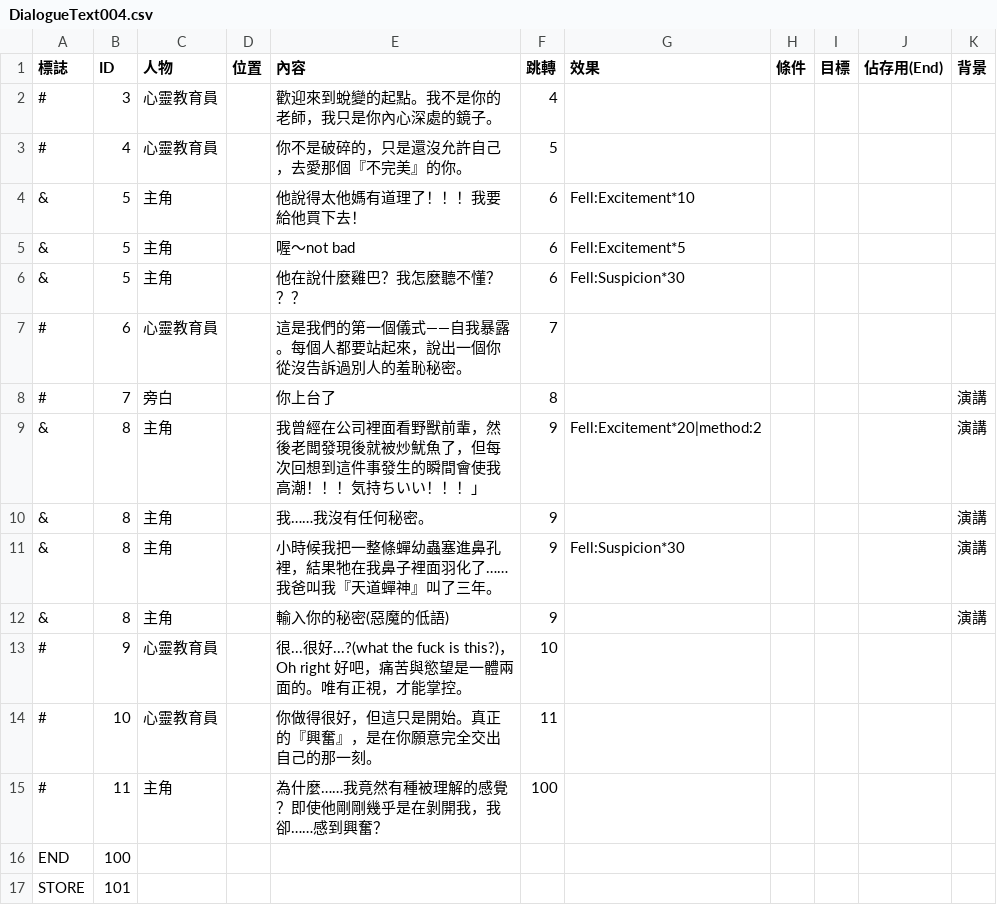
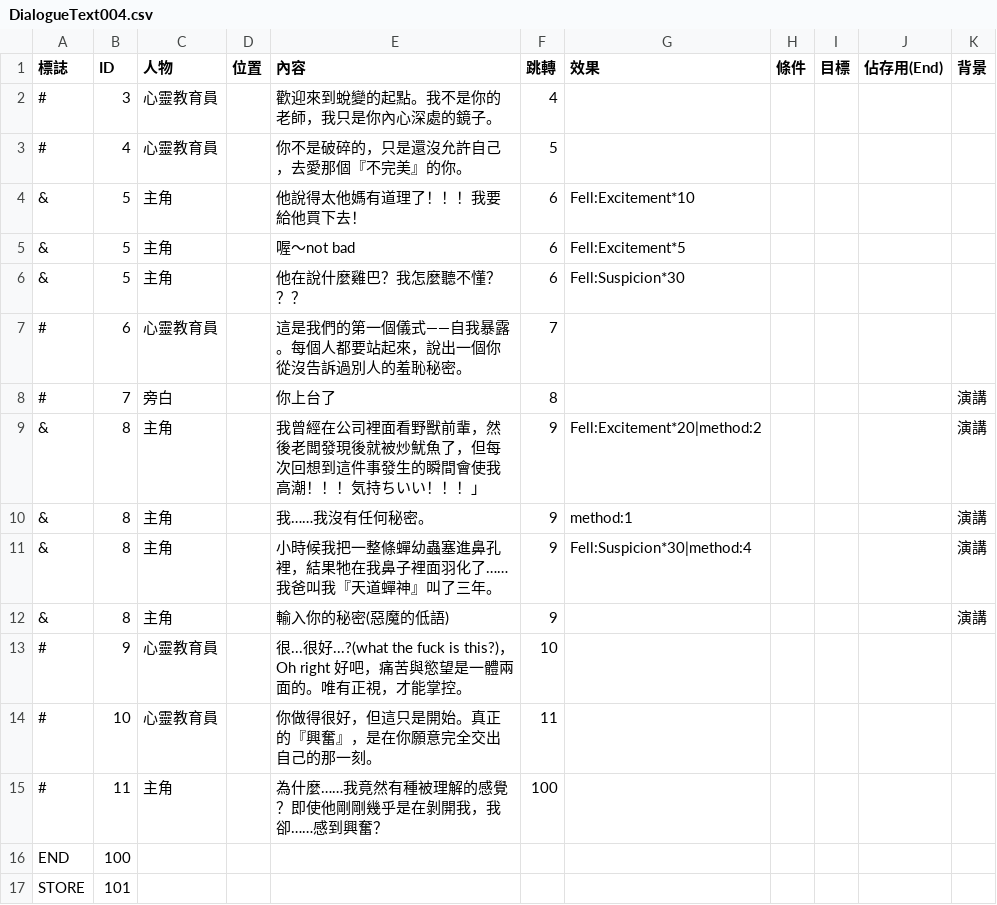
Before and after one commit to allen940125/KUSO-Game-Jam, a CSV file: Assets/AllManager/DialogueSystem/DialogueText004.csv, drawn as a sheet.

```diff
--- a/Assets/AllManager/DialogueSystem/DialogueText004.csv
+++ b/Assets/AllManager/DialogueSystem/DialogueText004.csv
@@ -9,4 +9,4 @@
 &,8,主角,,我曾經在公司裡面看野獸前輩，然後老闆發現後就被炒魷魚了，但每次回想到這件事發生的瞬間會使我高潮！！！気持ちいい！！！」,9,Fell:Excitement*20|method:2,,,,演講
-&,8,主角,,我……我沒有任何秘密。,9,,,,,演講
-&,8,主角,,小時候我把一整條蟬幼蟲塞進鼻孔裡，結果牠在我鼻子裡面羽化了……我爸叫我『天道蟬神』叫了三年。,9,Fell:Suspicion*30,,,,演講
+&,8,主角,,我……我沒有任何秘密。,9,method:1,,,,演講
+&,8,主角,,小時候我把一整條蟬幼蟲塞進鼻孔裡，結果牠在我鼻子裡面羽化了……我爸叫我『天道蟬神』叫了三年。,9,Fell:Suspicion*30|method:4,,,,演講
 &,8,主角,,輸入你的秘密(惡魔的低語),9,,,,,演講
```
Also changed, not shown: 9 other files.
